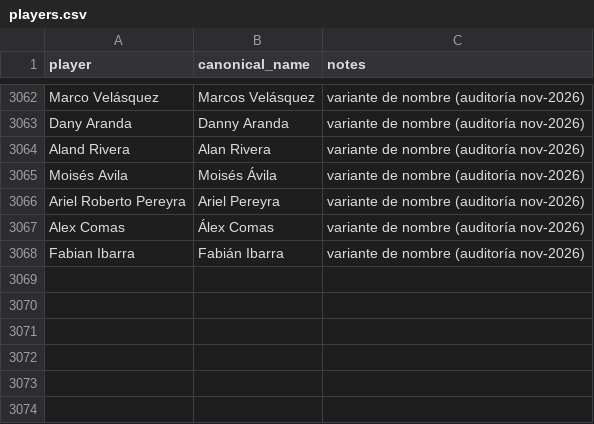
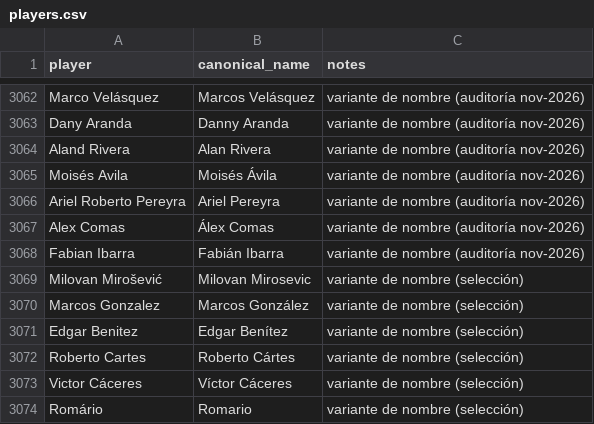
Before and after one commit to rafaelweberva99/Galeriastast, a CSV file: data/goals/players.csv, drawn as a sheet; only a part is shown, gaps mark what is left out; the diff names each change by its address in the sheet, - before the commit and + after, or states it on an @@ line.

```diff
--- a/data/goals/players.csv
+++ b/data/goals/players.csv
+row 3069: Milovan Mirošević | Milovan Mirosevic | variante de nombre (selección)
+row 3070: Marcos Gonzalez | Marcos González | variante de nombre (selección)
+row 3071: Edgar Benitez | Edgar Benítez | variante de nombre (selección)
+row 3072: Roberto Cartes | Roberto Cártes | variante de nombre (selección)
+row 3073: Victor Cáceres | Víctor Cáceres | variante de nombre (selección)
+row 3074: Romário | Romario | variante de nombre (selección)
```
Also changed, not shown: 13 other files.
